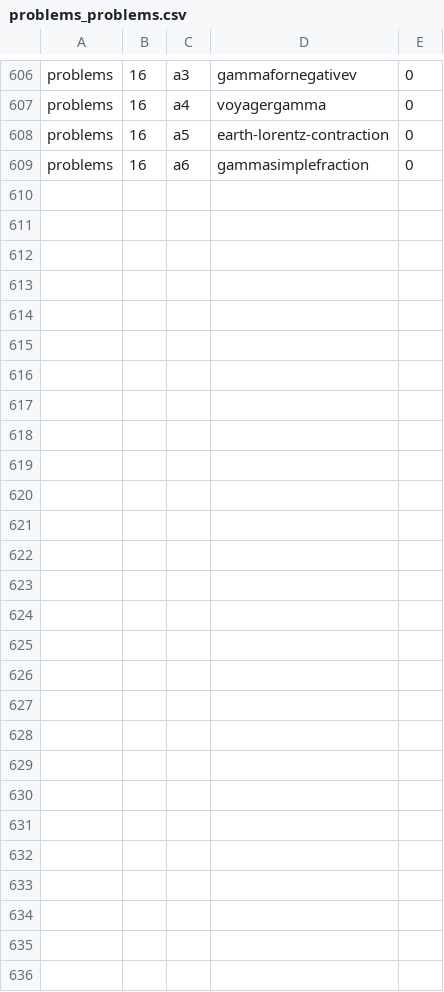
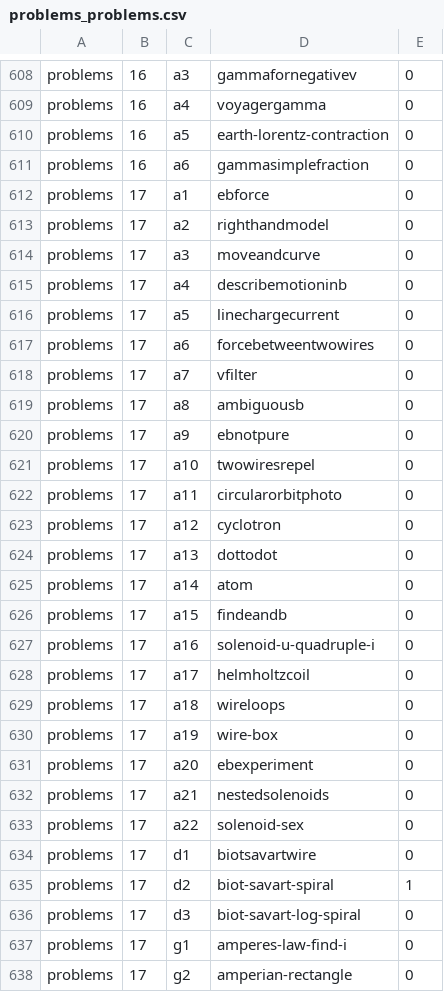
Before and after one commit to bkasel/lm, a CSV file: data/per_book/problems_problems.csv, drawn as a sheet; only a part is shown, gaps mark what is left out; the diff covers the shown part only; the diff names each change by its address in the sheet, - before the commit and + after, or states it on an @@ line.

```diff
--- a/data/per_book/problems_problems.csv
+++ b/data/per_book/problems_problems.csv
+row 612: problems | 17 | a1 | ebforce | 0
+row 613: problems | 17 | a2 | righthandmodel | 0
+row 614: problems | 17 | a3 | moveandcurve | 0
+row 615: problems | 17 | a4 | describemotioninb | 0
+row 616: problems | 17 | a5 | linechargecurrent | 0
+row 617: problems | 17 | a6 | forcebetweentwowires | 0
+row 618: problems | 17 | a7 | vfilter | 0
+row 619: problems | 17 | a8 | ambiguousb | 0
+row 620: problems | 17 | a9 | ebnotpure | 0
+row 621: problems | 17 | a10 | twowiresrepel | 0
+row 622: problems | 17 | a11 | circularorbitphoto | 0
+row 623: problems | 17 | a12 | cyclotron | 0
+row 624: problems | 17 | a13 | dottodot | 0
+row 625: problems | 17 | a14 | atom | 0
+row 626: problems | 17 | a15 | findeandb | 0
+row 627: problems | 17 | a16 | solenoid-u-quadruple-i | 0
+row 628: problems | 17 | a17 | helmholtzcoil | 0
+row 629: problems | 17 | a18 | wireloops | 0
+row 630: problems | 17 | a19 | wire-box | 0
+row 631: problems | 17 | a20 | ebexperiment | 0
+row 632: problems | 17 | a21 | nestedsolenoids | 0
+row 633: problems | 17 | a22 | solenoid-sex | 0
+row 634: problems | 17 | d1 | biotsavartwire | 0
+row 635: problems | 17 | d2 | biot-savart-spiral | 1
+row 636: problems | 17 | d3 | biot-savart-log-spiral | 0
+row 637: problems | 17 | g1 | amperes-law-find-i | 0
+row 638: problems | 17 | g2 | amperian-rectangle | 0
```
Also changed, not shown: 2 added rows elsewhere in this file, data/problems.csv, 29 other files.
